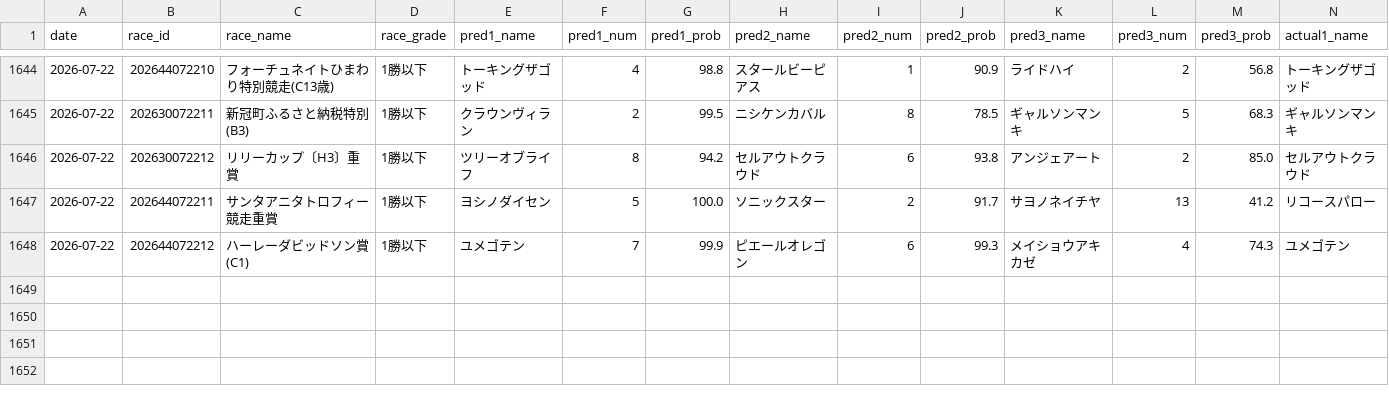
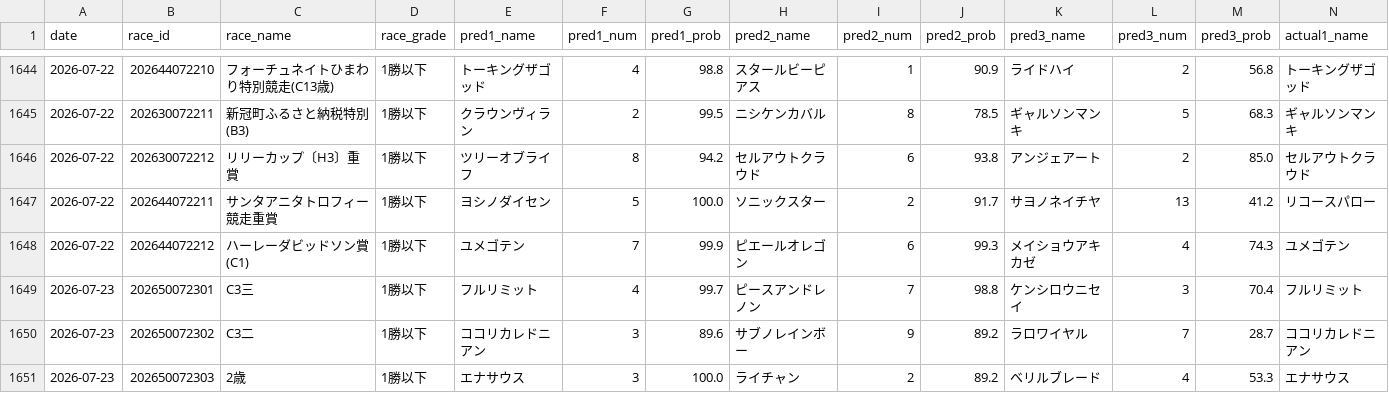
Before and after one commit to yssohrrs206038s-oss/keiba-nar, a CSV file: keiba_predictor/data/results_history.csv, drawn as a sheet; only a part is shown, gaps mark what is left out; rows hold the shown columns only; the diff names each change by its address in the sheet, - before the commit and + after, or states it on an @@ line.

```diff
--- a/keiba_predictor/data/results_history.csv
+++ b/keiba_predictor/data/results_history.csv
+row 1649: 2026-07-23 | 202650072301 | C3三 | 1勝以下 | フルリミット | 4 | 99.7 | ピースアンドレノン | 7 | 98.8 | ケンシロウニセイ | 3 | 70.4 | フルリミット
+row 1650: 2026-07-23 | 202650072302 | C3二 | 1勝以下 | ココリカレドニアン | 3 | 89.6 | サブノレインボー | 9 | 89.2 | ラロワイヤル | 7 | 28.7 | ココリカレドニアン
+row 1651: 2026-07-23 | 202650072303 | 2歳 | 1勝以下 | エナサウス | 3 | 100.0 | ライチャン | 2 | 89.2 | ベリルブレード | 4 | 53.3 | エナサウス
```
